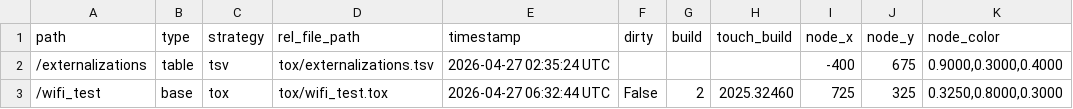
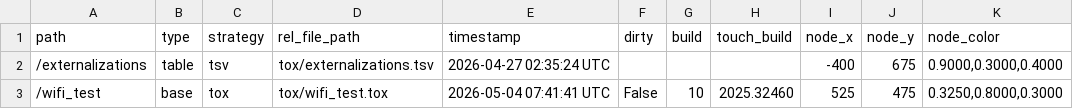
Before and after one commit to joliboardman/Chadstone-Poles, a TSV file: Chadstone-Poles/tox/externalizations.tsv, drawn as a sheet.

Commit message:
Add Test Data and Serial recorder
Serial Recorder is still WIP

```diff
--- a/Chadstone-Poles/tox/externalizations.tsv
+++ b/Chadstone-Poles/tox/externalizations.tsv
@@ -2,2 +2,2 @@ path	type	strategy	rel_file_path	timestamp	dirty	build	touch_build	node_x	node_y
 /externalizations	table	tsv	tox/externalizations.tsv	2026-04-27 02:35:24 UTC				-400	675	0.9000,0.3000,0.4000
-/wifi_test	base	tox	tox/wifi_test.tox	2026-04-27 06:32:44 UTC	False	2	2025.32460	725	325	0.3250,0.8000,0.3000
+/wifi_test	base	tox	tox/wifi_test.tox	2026-05-04 07:41:41 UTC	False	10	2025.32460	525	475	0.3250,0.8000,0.3000
```
Also changed, not shown: 22 other files.
